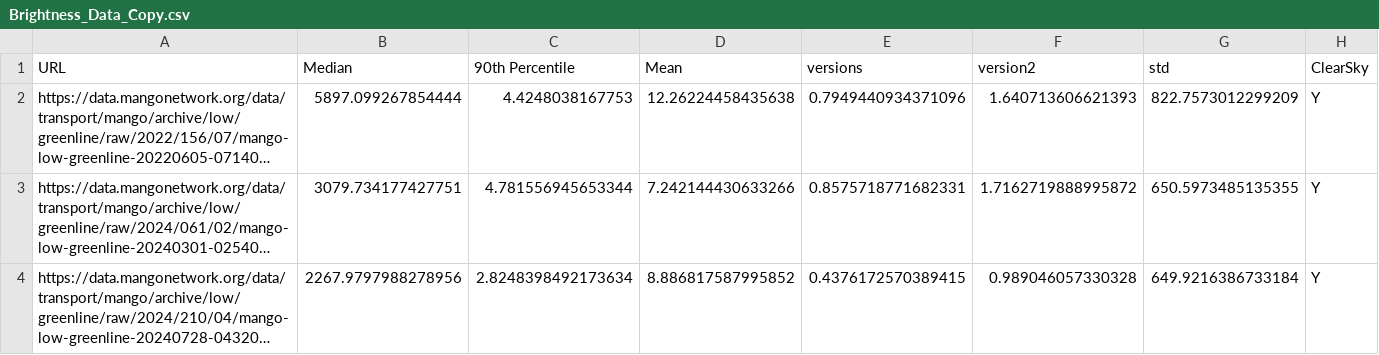
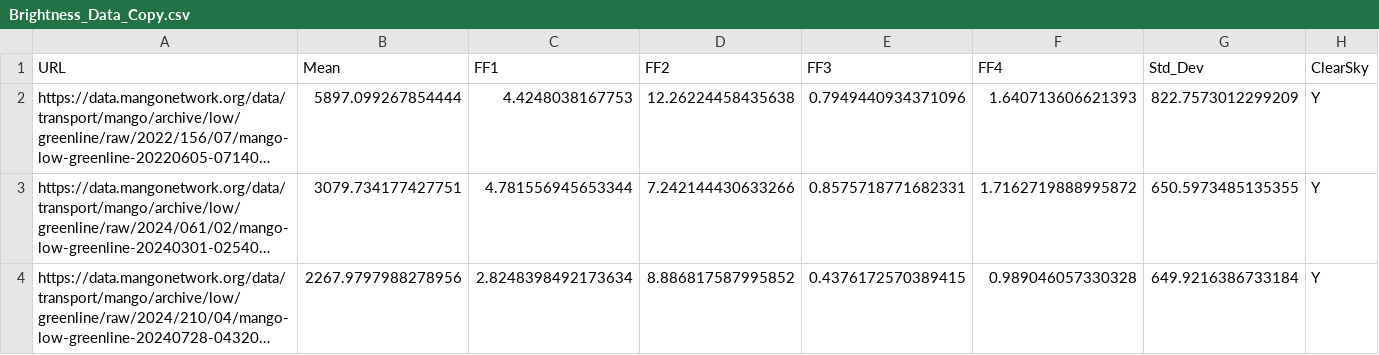
Before and after one commit to mangonetwork/cloud-detection, a CSV file: Brightness_Data_Copy.csv, drawn as a sheet; only a part is shown; long unchanged cells end in …; the diff names each change by its address in the sheet, - before the commit and + after, or states it on an @@ line.

```diff
--- a/Brightness_Data_Copy.csv
+++ b/Brightness_Data_Copy.csv
-B1: Median
+B1: Mean
-C1: 90th Percentile
+C1: FF1
-D1: Mean
+D1: FF2
-E1: versions
+E1: FF3
-F1: version2
+F1: FF4
-G1: std
+G1: Std_Dev
```
Also changed, not shown: 1 other file.
